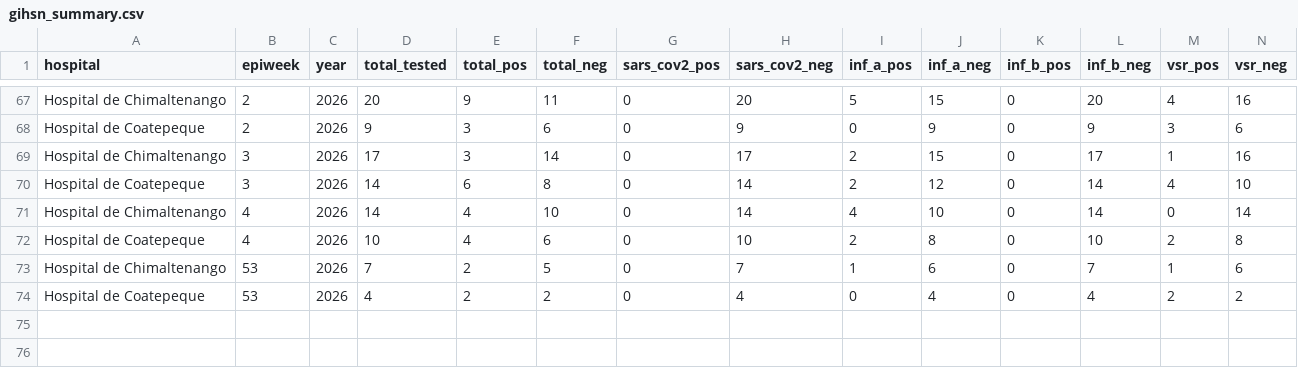
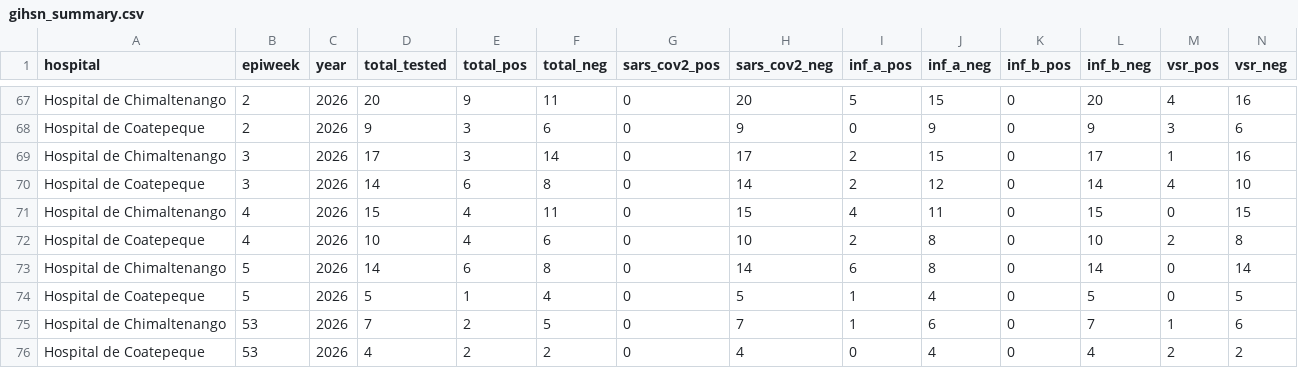
Before and after one commit to funsaludinvestigacion/enfermedades_infecciosas, a CSV file: docs/gihsn_summary.csv, drawn as a sheet; only a part is shown, gaps mark what is left out; rows hold the shown columns only; the diff names each change by its address in the sheet, - before the commit and + after, or states it on an @@ line.

```diff
--- a/docs/gihsn_summary.csv
+++ b/docs/gihsn_summary.csv
-D71 (total_tested): 14
+D71 (total_tested): 15
-F71 (total_neg): 10
+F71 (total_neg): 11
-H71 (sars_cov2_neg): 14
+H71 (sars_cov2_neg): 15
-J71 (inf_a_neg): 10
+J71 (inf_a_neg): 11
-L71 (inf_b_neg): 14
+L71 (inf_b_neg): 15
-N71 (vsr_neg): 14
+N71 (vsr_neg): 15
+row 73: Hospital de Chimaltenango | 5 | 2026 | 14 | 6 | 8 | 0 | 14 | 6 | 8 | 0 | 14 | 0 | 14
+row 74: Hospital de Coatepeque | 5 | 2026 | 5 | 1 | 4 | 0 | 5 | 1 | 4 | 0 | 5 | 0 | 5
```
Also changed, not shown: docs/vigicasa_summary.csv, docs/vigifinca_summary.csv, 1 other file.
